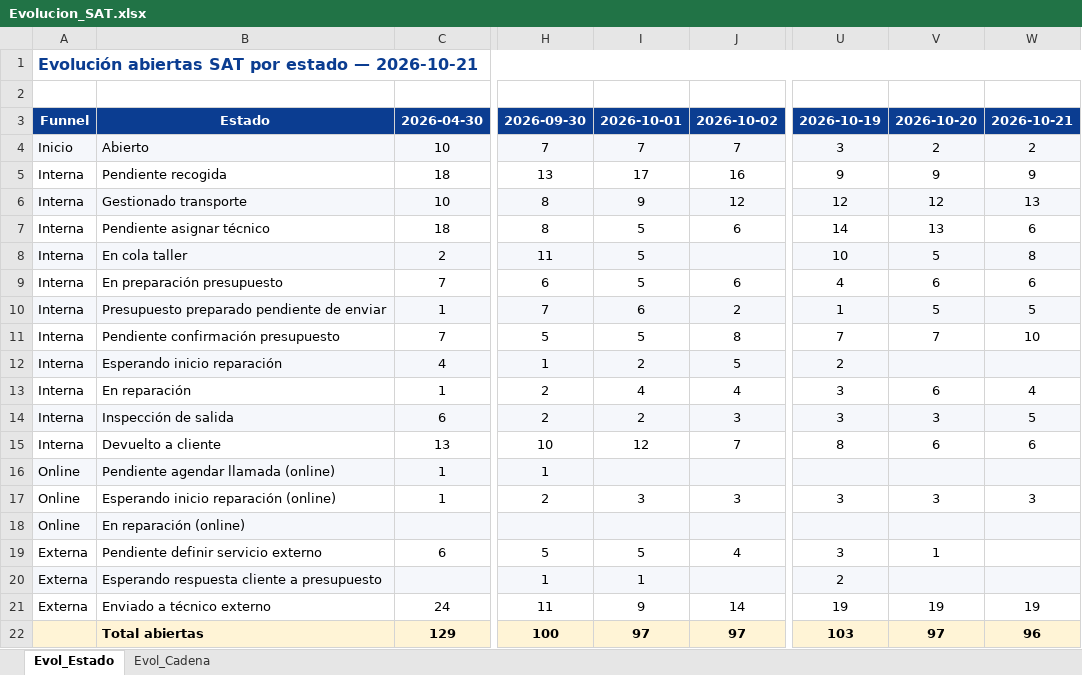
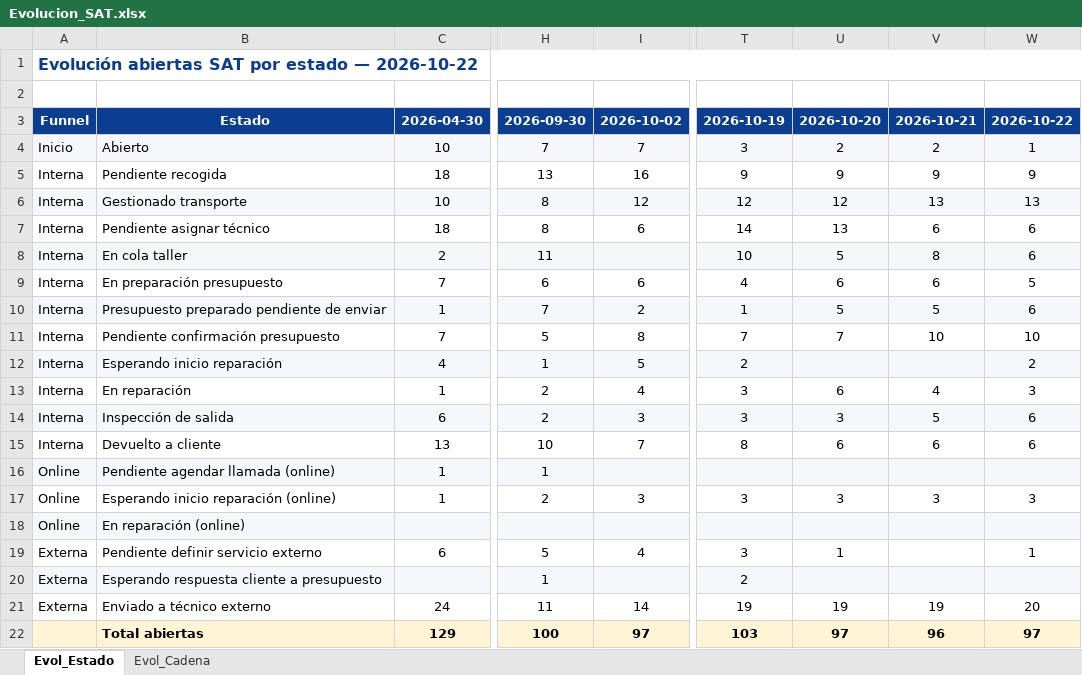
Before and after one commit to iortizfigueroa/leaseir-sat-dashboard, an Excel workbook: output/Evolucion_SAT.xlsx, sheet Evol_Estado, drawn as a sheet; only a part is shown, gaps mark what is left out; values as stored, in another font and other column widths than the file's, no borders; removed rows and columns are numbered as before the commit, all else as after; the diff names each change by its address in the sheet, - before the commit and + after, or states it on an @@ line.

```diff
--- a/output/Evolucion_SAT.xlsx (sheet Evol_Estado)
+++ b/output/Evolucion_SAT.xlsx (sheet Evol_Estado)
-column I, rows 3-22: 2026-10-01 | 7 | 17 | 9 | 5 | 5 | 5 | 6 | 5 | 2 | 4 | 2 | 12 |  | 3 |  | 5 | 1 | 9 | 97
+column U, rows 3-22: 2026-10-20 | 2 | 9 | 12 | 13 | 5 | 6 | 5 | 7 |  | 6 | 3 | 6 |  | 3 |  | 1 |  | 19 | 97
-A1: …estado — 2026-10-21
+A1: …estado — 2026-10-22
-V3: 2026-10-20
+V3: 2026-10-21
-W3: 2026-10-21
+W3: 2026-10-22
-W4: 2
+W4: 1
-V6: 12
+V6: 13
-V7: 13
+V7: 6
-V8: 5
+V8: 8
-W8: 8
+W8: 6
-W9: 6
+W9: 5
-W10: 5
+W10: 6
-V11: 7
+V11: 10
-W12: (empty)
+W12: 2
-V13: 6
+V13: 4
-W13: 4
+W13: 3
-V14: 3
+V14: 5
-W14: 5
+W14: 6
-V19: 1
+V19: (empty)
-W19: (empty)
+W19: 1
-W21: 19
+W21: 20
-V22: 97
+V22: 96
-W22: 96
+W22: 97
```
Also changed, not shown: sheet Evol_Cadena, 7 other files.
